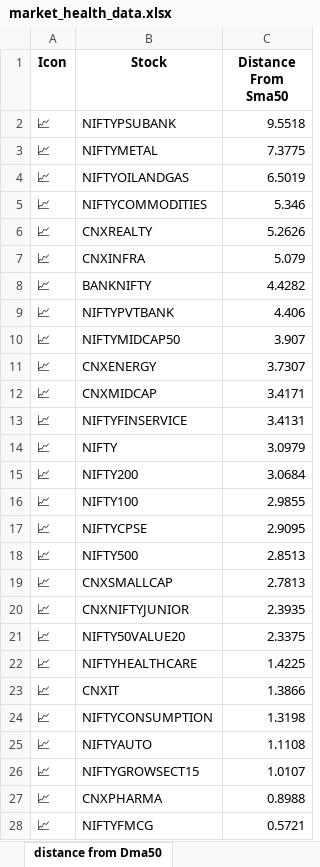
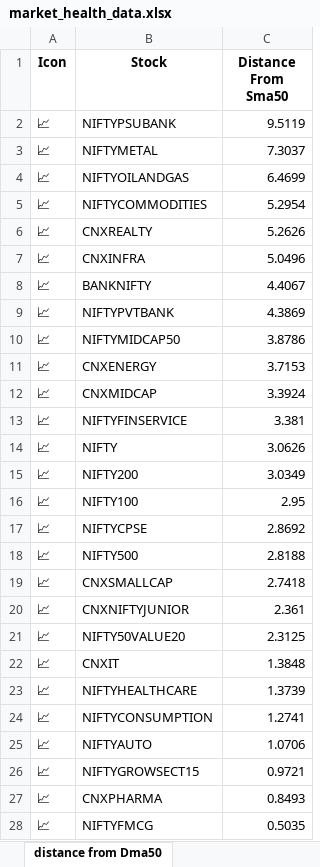
Before and after one commit to twyvernss/market-health-data, an Excel workbook: market_health_data.xlsx, sheet distance from Dma50, drawn as a sheet; only a part is shown; values as stored, in another font and other column widths than the file's, no borders; removed rows and columns are numbered as before the commit, all else as after; the diff covers the shown part only; the diff names each change by its address in the sheet, - before the commit and + after, or states it on an @@ line.

```diff
--- a/market_health_data.xlsx (sheet distance from Dma50)
+++ b/market_health_data.xlsx (sheet distance from Dma50)
-C2 (Distance From Sma50): 9.5518
+C2 (Distance From Sma50): 9.5119
-C3 (Distance From Sma50): 7.3775
+C3 (Distance From Sma50): 7.3037
-C4 (Distance From Sma50): 6.5019
+C4 (Distance From Sma50): 6.4699
-C5 (Distance From Sma50): 5.346
+C5 (Distance From Sma50): 5.2954
-C7 (Distance From Sma50): 5.079
+C7 (Distance From Sma50): 5.0496
-C8 (Distance From Sma50): 4.4282
+C8 (Distance From Sma50): 4.4067
-C9 (Distance From Sma50): 4.406
+C9 (Distance From Sma50): 4.3869
-C10 (Distance From Sma50): 3.907
+C10 (Distance From Sma50): 3.8786
-C11 (Distance From Sma50): 3.7307
+C11 (Distance From Sma50): 3.7153
-C12 (Distance From Sma50): 3.4171
+C12 (Distance From Sma50): 3.3924
-C13 (Distance From Sma50): 3.4131
+C13 (Distance From Sma50): 3.381
-C14 (Distance From Sma50): 3.0979
+C14 (Distance From Sma50): 3.0626
-C15 (Distance From Sma50): 3.0684
+C15 (Distance From Sma50): 3.0349
-C16 (Distance From Sma50): 2.9855
+C16 (Distance From Sma50): 2.95
-C17 (Distance From Sma50): 2.9095
+C17 (Distance From Sma50): 2.8692
-C18 (Distance From Sma50): 2.8513
+C18 (Distance From Sma50): 2.8188
-C19 (Distance From Sma50): 2.7813
+C19 (Distance From Sma50): 2.7418
-C20 (Distance From Sma50): 2.3935
+C20 (Distance From Sma50): 2.361
-C21 (Distance From Sma50): 2.3375
+C21 (Distance From Sma50): 2.3125
-row 22: 📈 | NIFTYHEALTHCARE | 1.4225
-C22 (Distance From Sma50): 1.3866
+C22 (Distance From Sma50): 1.3848
+row 23: 📈 | NIFTYHEALTHCARE | 1.3739
-C24 (Distance From Sma50): 1.3198
+C24 (Distance From Sma50): 1.2741
-C25 (Distance From Sma50): 1.1108
+C25 (Distance From Sma50): 1.0706
-C26 (Distance From Sma50): 1.0107
+C26 (Distance From Sma50): 0.9721
-C27 (Distance From Sma50): 0.8988
+C27 (Distance From Sma50): 0.8493
-C28 (Distance From Sma50): 0.5721
+C28 (Distance From Sma50): 0.5035
```
Also changed, not shown: 1 edited cell elsewhere in this sheet, sheet Top Gainers, sheet Top Losers, sheet 1 Month Performance, sheet Metadata.
